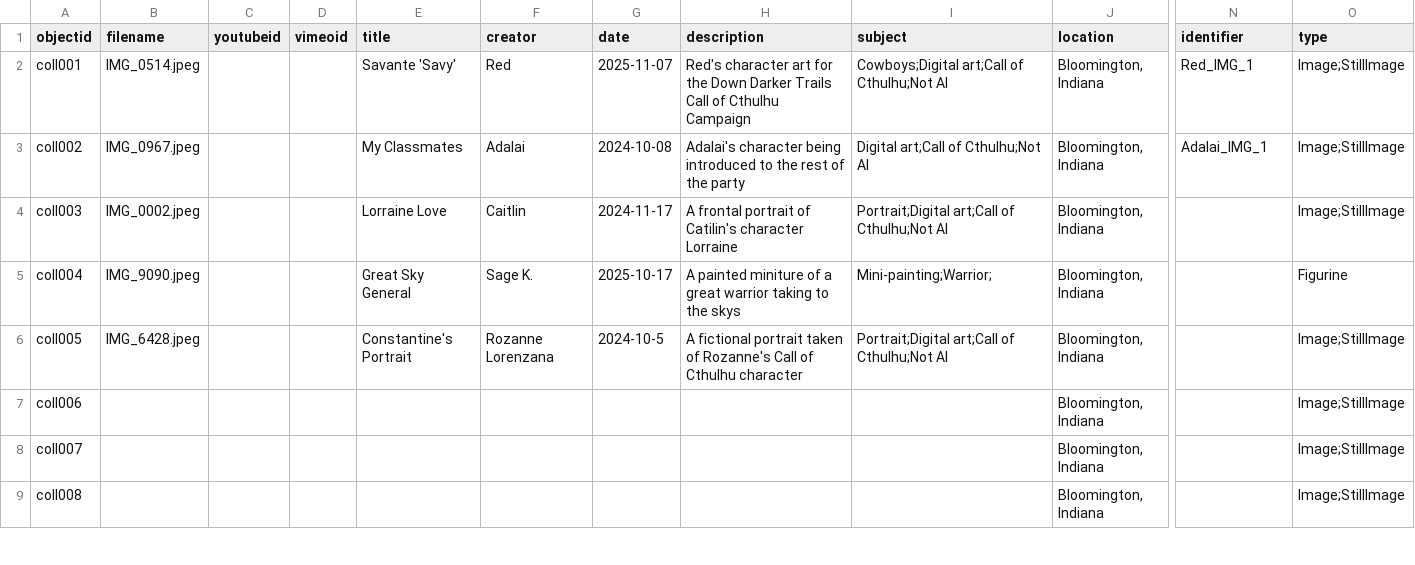
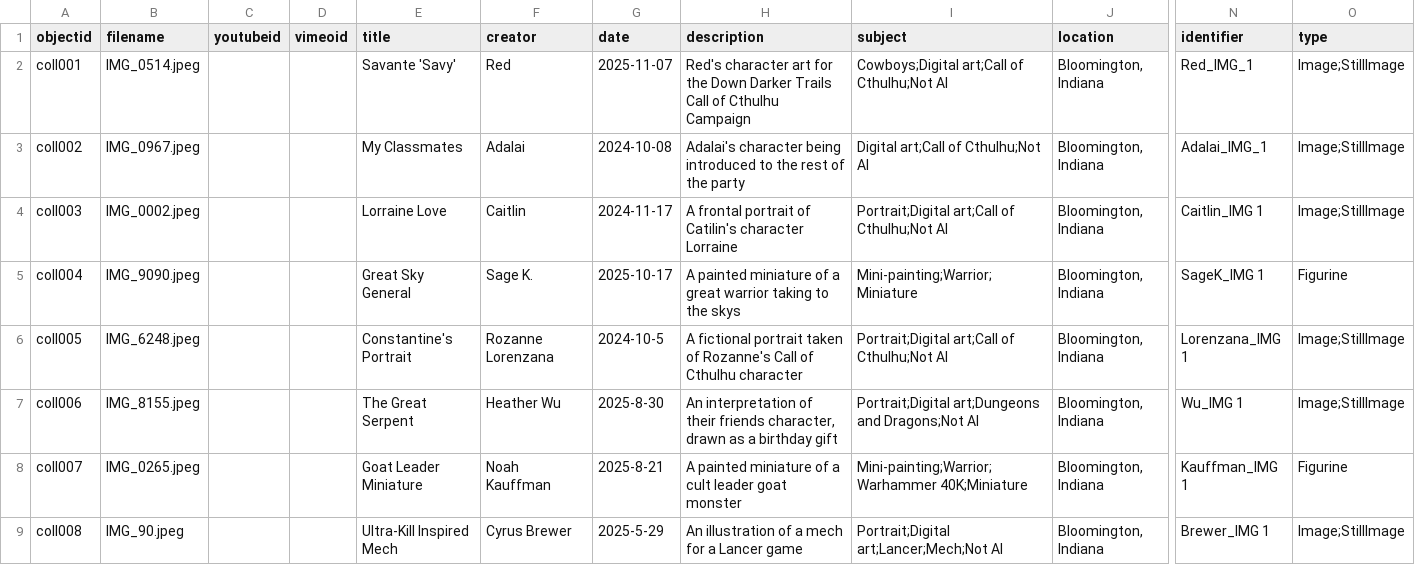
Before and after one commit to ausouth/Final-Project, a CSV file: _data/ArtatIU_metadata.csv, drawn as a sheet; only a part is shown, gaps mark what is left out; the diff covers the shown part only; the diff names each change by its address in the sheet, - before the commit and + after, or states it on an @@ line.

Commit message:
Add files via upload

```diff
--- a/_data/ArtatIU_metadata.csv
+++ b/_data/ArtatIU_metadata.csv
-N4 (identifier): (empty)
+N4 (identifier): Caitlin_IMG 1
-H5 (description): A painted miniture of a…
+H5 (description): A painted miniature of a…
-I5 (subject): Mini-painting;Warrior;
+I5 (subject): Mini-painting;Warrior;Miniature
-N5 (identifier): (empty)
+N5 (identifier): SageK_IMG 1
-B6 (filename): IMG_6428.jpeg
+B6 (filename): IMG_6248.jpeg
-N6 (identifier): (empty)
+N6 (identifier): Lorenzana_IMG 1
-B7 (filename): (empty)
+B7 (filename): IMG_8155.jpeg
-E7 (title): (empty)
+E7 (title): The Great Serpent
-F7 (creator): (empty)
+F7 (creator): Heather Wu
-G7 (date): (empty)
+G7 (date): 2025-8-30
-H7 (description): (empty)
+H7 (description): An interpretation of their friends character, drawn as a birthday gift
-I7 (subject): (empty)
+I7 (subject): Portrait;Digital art;Dungeons and Dragons;Not AI
-N7 (identifier): (empty)
+N7 (identifier): Wu_IMG 1
-B8 (filename): (empty)
+B8 (filename): IMG_0265.jpeg
-E8 (title): (empty)
+E8 (title): Goat Leader Miniature
-F8 (creator): (empty)
+F8 (creator): Noah Kauffman
-G8 (date): (empty)
+G8 (date): 2025-8-21
-H8 (description): (empty)
+H8 (description): A painted miniature of a cult leader goat monster
-I8 (subject): (empty)
+I8 (subject): Mini-painting;Warrior;Warhammer 40K;Miniature
-N8 (identifier): (empty)
+N8 (identifier): Kauffman_IMG 1
-O8 (type): Image;StillImage
+O8 (type): Figurine
-B9 (filename): (empty)
+B9 (filename): IMG_90.jpeg
-E9 (title): (empty)
+E9 (title): Ultra-Kill Inspired Mech
-F9 (creator): (empty)
+F9 (creator): Cyrus Brewer
-G9 (date): (empty)
+G9 (date): 2025-5-29
-H9 (description): (empty)
+H9 (description): An illustration of a mech for a Lancer game
-I9 (subject): (empty)
+I9 (subject): Portrait;Digital art;Lancer;Mech;Not AI
-N9 (identifier): (empty)
+N9 (identifier): Brewer_IMG 1
```
Also changed, not shown: 11 added rows, 1 removed row and 30 edited cells elsewhere in this file.
